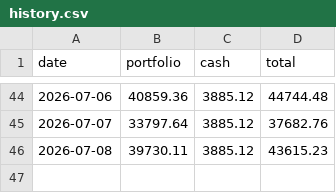
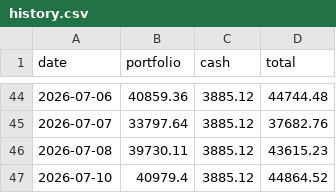
Before and after one commit to jerrylin0214/stock-dashboard, a CSV file: history.csv, drawn as a sheet; only a part is shown, gaps mark what is left out; the diff names each change by its address in the sheet, - before the commit and + after, or states it on an @@ line.

Commit message:
history: 2026-07-10

```diff
--- a/history.csv
+++ b/history.csv
+row 47: 2026-07-10 | 40979.4 | 3885.12 | 44864.52
```
